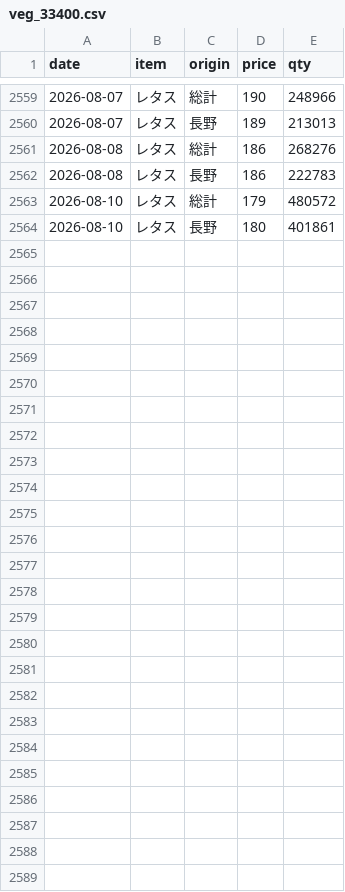
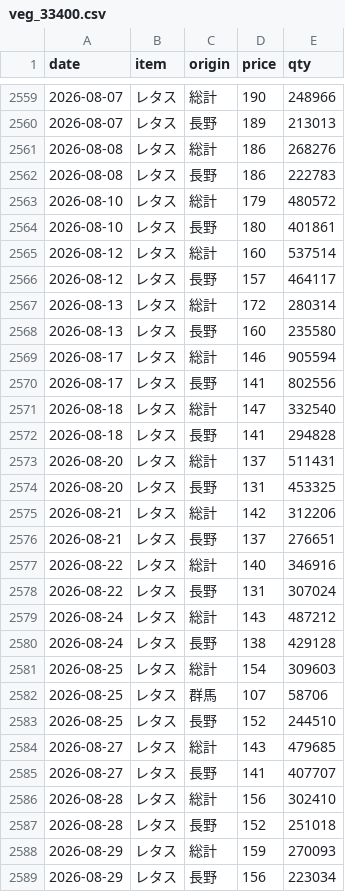
Before and after one commit to hsumiyoshi/lab, a CSV file: exp02_vegetable/data/veg_33400.csv, drawn as a sheet; only a part is shown, gaps mark what is left out.

```diff
--- a/exp02_vegetable/data/veg_33400.csv
+++ b/exp02_vegetable/data/veg_33400.csv
@@ -2564 +2564,26 @@ date,item,origin,price,qty
 2026-08-10,レタス,長野,180,401861
+2026-08-12,レタス,総計,160,537514
+2026-08-12,レタス,長野,157,464117
+2026-08-13,レタス,総計,172,280314
+2026-08-13,レタス,長野,160,235580
+2026-08-17,レタス,総計,146,905594
+2026-08-17,レタス,長野,141,802556
+2026-08-18,レタス,総計,147,332540
+2026-08-18,レタス,長野,141,294828
+2026-08-20,レタス,総計,137,511431
+2026-08-20,レタス,長野,131,453325
+2026-08-21,レタス,総計,142,312206
+2026-08-21,レタス,長野,137,276651
+2026-08-22,レタス,総計,140,346916
+2026-08-22,レタス,長野,131,307024
+2026-08-24,レタス,総計,143,487212
+2026-08-24,レタス,長野,138,429128
+2026-08-25,レタス,総計,154,309603
+2026-08-25,レタス,群馬,107,58706
+2026-08-25,レタス,長野,152,244510
+2026-08-27,レタス,総計,143,479685
+2026-08-27,レタス,長野,141,407707
+2026-08-28,レタス,総計,156,302410
+2026-08-28,レタス,長野,152,251018
+2026-08-29,レタス,総計,159,270093
+2026-08-29,レタス,長野,156,223034
```
Also changed, not shown: exp02_vegetable/data/veg_31700.csv, exp02_vegetable/data/veg_34100.csv, 5 other files.
